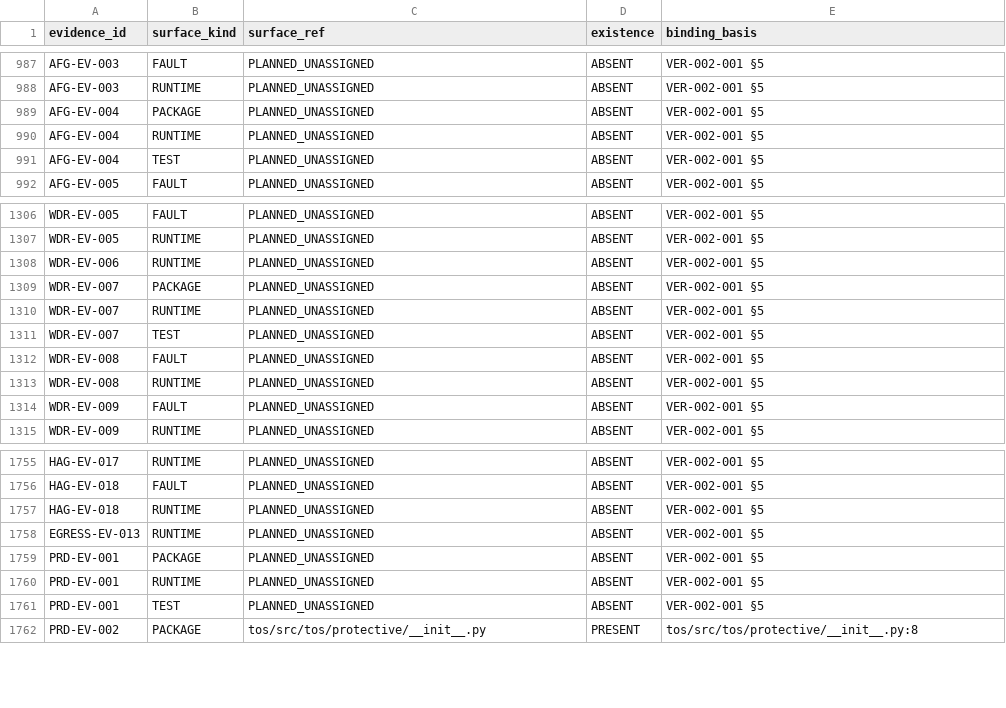
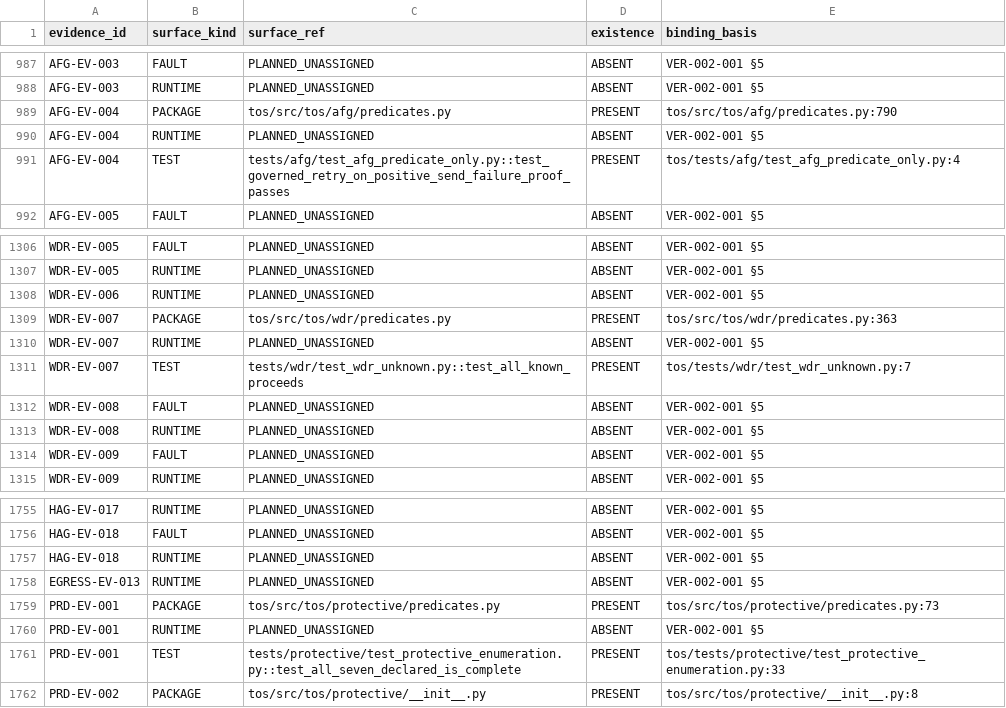
Before and after one commit to kakao-harris-lee/kis_unified_sts, a CSV file: tos-spec/src/verification/EVIDENCE-SURFACE-MAP.csv, drawn as a sheet; only a part is shown, gaps mark what is left out; the diff covers the shown part only.

```diff
--- a/tos-spec/src/verification/EVIDENCE-SURFACE-MAP.csv
+++ b/tos-spec/src/verification/EVIDENCE-SURFACE-MAP.csv
@@ -988,5 +988,5 @@ AFG-EV-003,FAULT,PLANNED_UNASSIGNED,ABSENT,VER-002-001 §5
 AFG-EV-003,RUNTIME,PLANNED_UNASSIGNED,ABSENT,VER-002-001 §5
-AFG-EV-004,PACKAGE,PLANNED_UNASSIGNED,ABSENT,VER-002-001 §5
+AFG-EV-004,PACKAGE,tos/src/tos/afg/predicates.py,PRESENT,tos/src/tos/afg/predicates.py:790
 AFG-EV-004,RUNTIME,PLANNED_UNASSIGNED,ABSENT,VER-002-001 §5
-AFG-EV-004,TEST,PLANNED_UNASSIGNED,ABSENT,VER-002-001 §5
+AFG-EV-004,TEST,tests/afg/test_afg_predicate_only.py::test_governed_retry_on_positive_send_failure_proof_passes,PRESENT,tos/tests/afg/test_afg_predicate_only.py:4
 AFG-EV-005,FAULT,PLANNED_UNASSIGNED,ABSENT,VER-002-001 §5
@@ -1308,5 +1308,5 @@ WDR-EV-005,RUNTIME,PLANNED_UNASSIGNED,ABSENT,VER-002-001 §5
 WDR-EV-006,RUNTIME,PLANNED_UNASSIGNED,ABSENT,VER-002-001 §5
-WDR-EV-007,PACKAGE,PLANNED_UNASSIGNED,ABSENT,VER-002-001 §5
+WDR-EV-007,PACKAGE,tos/src/tos/wdr/predicates.py,PRESENT,tos/src/tos/wdr/predicates.py:363
 WDR-EV-007,RUNTIME,PLANNED_UNASSIGNED,ABSENT,VER-002-001 §5
-WDR-EV-007,TEST,PLANNED_UNASSIGNED,ABSENT,VER-002-001 §5
+WDR-EV-007,TEST,tests/wdr/test_wdr_unknown.py::test_all_known_proceeds,PRESENT,tos/tests/wdr/test_wdr_unknown.py:7
 WDR-EV-008,FAULT,PLANNED_UNASSIGNED,ABSENT,VER-002-001 §5
@@ -1758,5 +1758,5 @@ HAG-EV-018,RUNTIME,PLANNED_UNASSIGNED,ABSENT,VER-002-001 §5
 EGRESS-EV-013,RUNTIME,PLANNED_UNASSIGNED,ABSENT,VER-002-001 §5
-PRD-EV-001,PACKAGE,PLANNED_UNASSIGNED,ABSENT,VER-002-001 §5
+PRD-EV-001,PACKAGE,tos/src/tos/protective/predicates.py,PRESENT,tos/src/tos/protective/predicates.py:73
 PRD-EV-001,RUNTIME,PLANNED_UNASSIGNED,ABSENT,VER-002-001 §5
-PRD-EV-001,TEST,PLANNED_UNASSIGNED,ABSENT,VER-002-001 §5
+PRD-EV-001,TEST,tests/protective/test_protective_enumeration.py::test_all_seven_declared_is_complete,PRESENT,tos/tests/protective/test_protective_enumeration.py:33
 PRD-EV-002,PACKAGE,tos/src/tos/protective/__init__.py,PRESENT,tos/src/tos/protective/__init__.py:8
```
Also changed, not shown: 60 edited cells elsewhere in this file, 1 other file.
